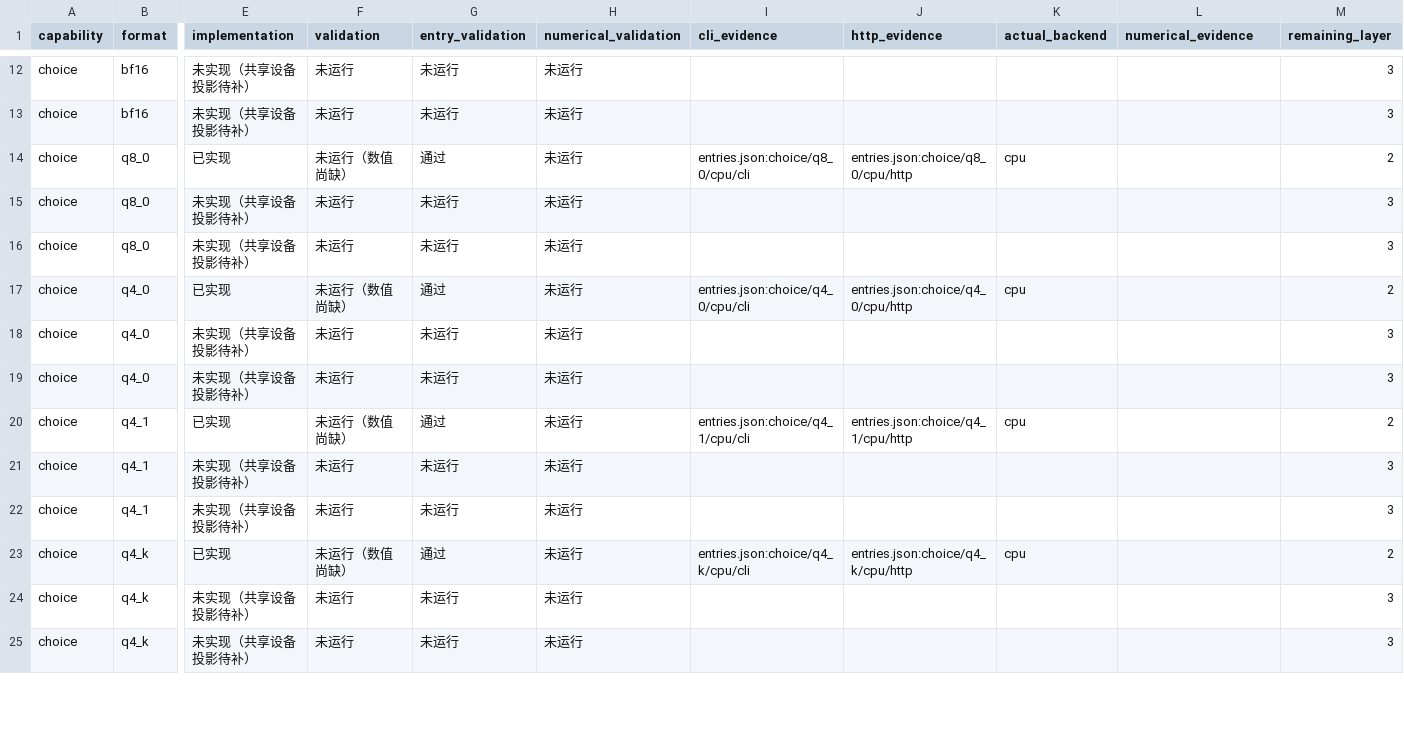
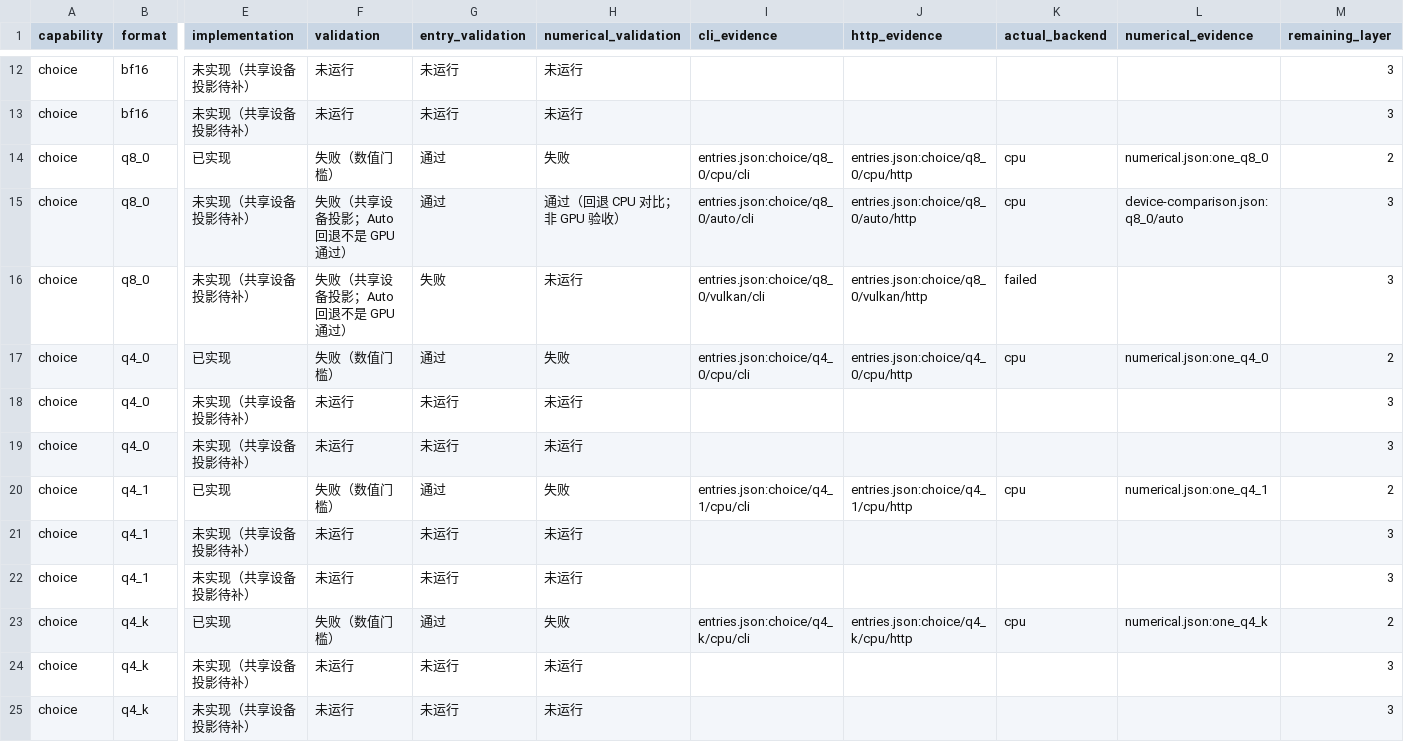
Before and after one commit to Liyulingyue/rust-model-inference, a CSV file: tools/oracle/d3_turbo/coverage.csv, drawn as a sheet; only a part is shown, gaps mark what is left out; the diff covers the shown part only; the diff names each change by its address in the sheet, - before the commit and + after, or states it on an @@ line.

```diff
--- a/tools/oracle/d3_turbo/coverage.csv
+++ b/tools/oracle/d3_turbo/coverage.csv
-F14 (validation): 未运行（数值尚缺）
+F14 (validation): 失败（数值门槛）
-H14 (numerical_validation): 未运行
+H14 (numerical_validation): 失败
-L14 (numerical_evidence): (empty)
+L14 (numerical_evidence): numerical.json:one_q8_0
-F15:F16 (validation): 未运行
+F15:F16 (validation): 失败（共享设备投影；Auto 回退不是 GPU 通过）
-G15 (entry_validation): 未运行
+G15 (entry_validation): 通过
-H15 (numerical_validation): 未运行
+H15 (numerical_validation): 通过（回退 CPU 对比；非 GPU 验收）
-I15 (cli_evidence): (empty)
+I15 (cli_evidence): entries.json:choice/q8_0/auto/cli
-J15 (http_evidence): (empty)
+J15 (http_evidence): entries.json:choice/q8_0/auto/http
-K15 (actual_backend): (empty)
+K15 (actual_backend): cpu
-L15 (numerical_evidence): (empty)
+L15 (numerical_evidence): device-comparison.json:q8_0/auto
-G16 (entry_validation): 未运行
+G16 (entry_validation): 失败
-I16 (cli_evidence): (empty)
+I16 (cli_evidence): entries.json:choice/q8_0/vulkan/cli
-J16 (http_evidence): (empty)
+J16 (http_evidence): entries.json:choice/q8_0/vulkan/http
-K16 (actual_backend): (empty)
+K16 (actual_backend): failed
-F17 (validation): 未运行（数值尚缺）
+F17 (validation): 失败（数值门槛）
-H17 (numerical_validation): 未运行
+H17 (numerical_validation): 失败
-L17 (numerical_evidence): (empty)
+L17 (numerical_evidence): numerical.json:one_q4_0
-F20 (validation): 未运行（数值尚缺）
+F20 (validation): 失败（数值门槛）
-H20 (numerical_validation): 未运行
+H20 (numerical_validation): 失败
-L20 (numerical_evidence): (empty)
+L20 (numerical_evidence): numerical.json:one_q4_1
-F23 (validation): 未运行（数值尚缺）
+F23 (validation): 失败（数值门槛）
-H23 (numerical_validation): 未运行
+H23 (numerical_validation): 失败
-L23 (numerical_evidence): (empty)
+L23 (numerical_evidence): numerical.json:one_q4_k
```
Also changed, not shown: 70 edited cells elsewhere in this file, 15 other files.
